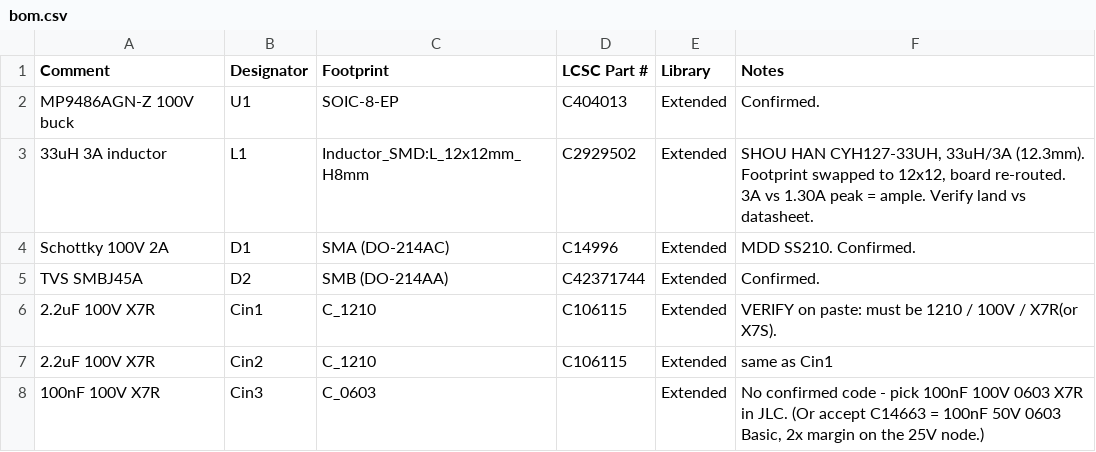
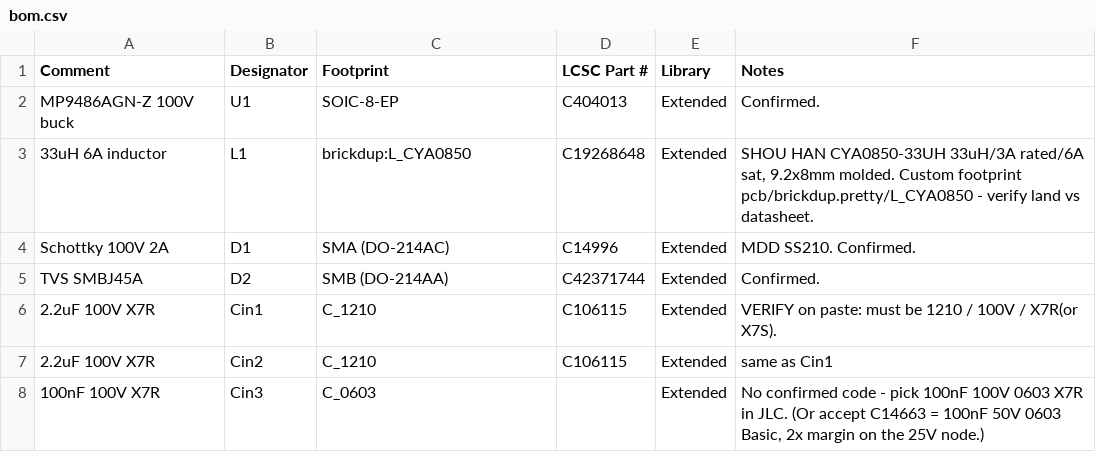
Before and after one commit to Kunkles/brickdup, a CSV file: pcb/bom.csv, drawn as a sheet; only a part is shown.

```diff
--- a/pcb/bom.csv
+++ b/pcb/bom.csv
@@ -2,3 +2,3 @@ Comment,Designator,Footprint,LCSC Part #,Library,Notes
 "MP9486AGN-Z 100V buck",U1,SOIC-8-EP,C404013,Extended,"Confirmed."
-"33uH 3A inductor",L1,Inductor_SMD:L_12x12mm_H8mm,C2929502,Extended,"SHOU HAN CYH127-33UH, 33uH/3A (12.3mm). Footprint swapped to 12x12, board re-routed. 3A vs 1.30A peak = ample. Verify land vs datasheet."
+"33uH 6A inductor",L1,brickdup:L_CYA0850,C19268648,Extended,"SHOU HAN CYA0850-33UH 33uH/3A rated/6A sat, 9.2x8mm molded. Custom footprint pcb/brickdup.pretty/L_CYA0850 - verify land vs datasheet."
 "Schottky 100V 2A",D1,SMA (DO-214AC),C14996,Extended,"MDD SS210. Confirmed."
```
Also changed, not shown: pcb/fab/brickdup_psu-bom.csv, pcb/fab/brickdup_psu-cpl.csv, 33 other files.
